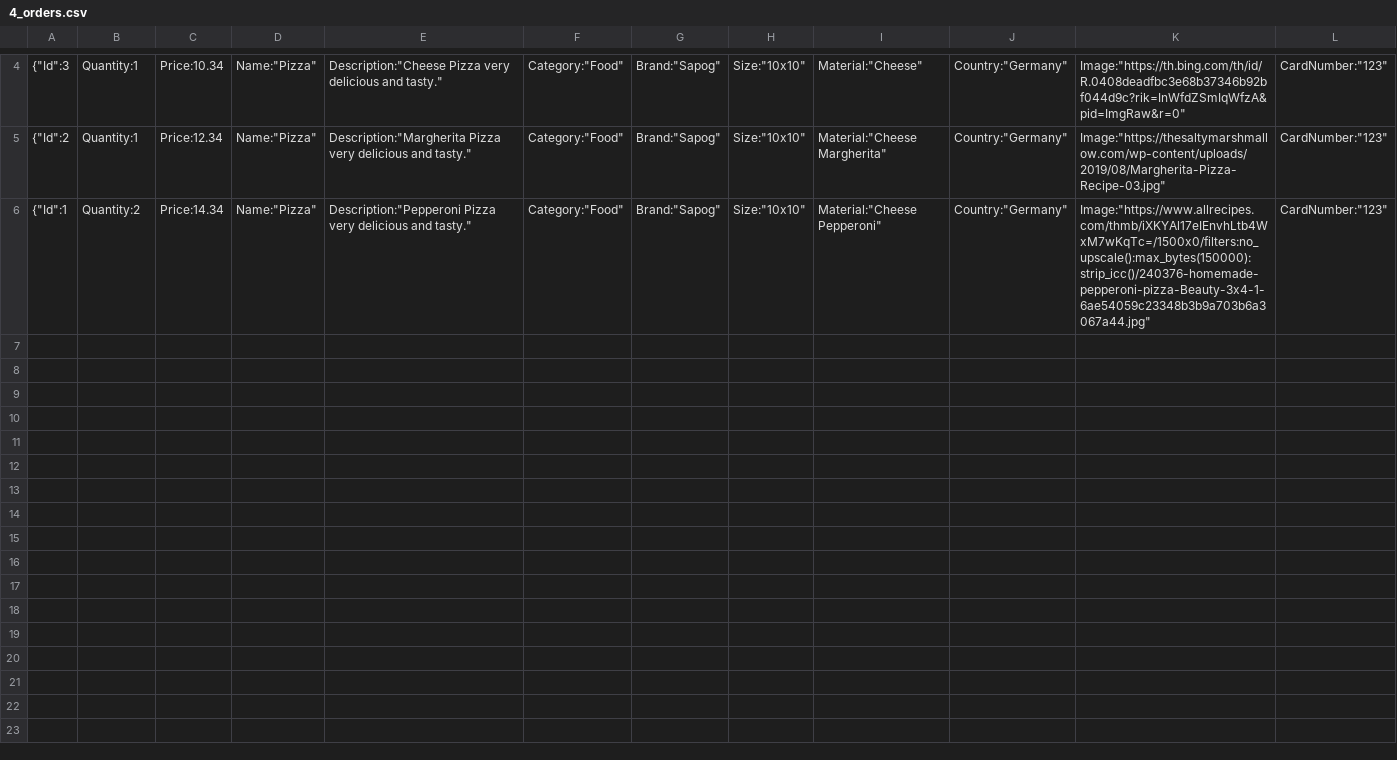
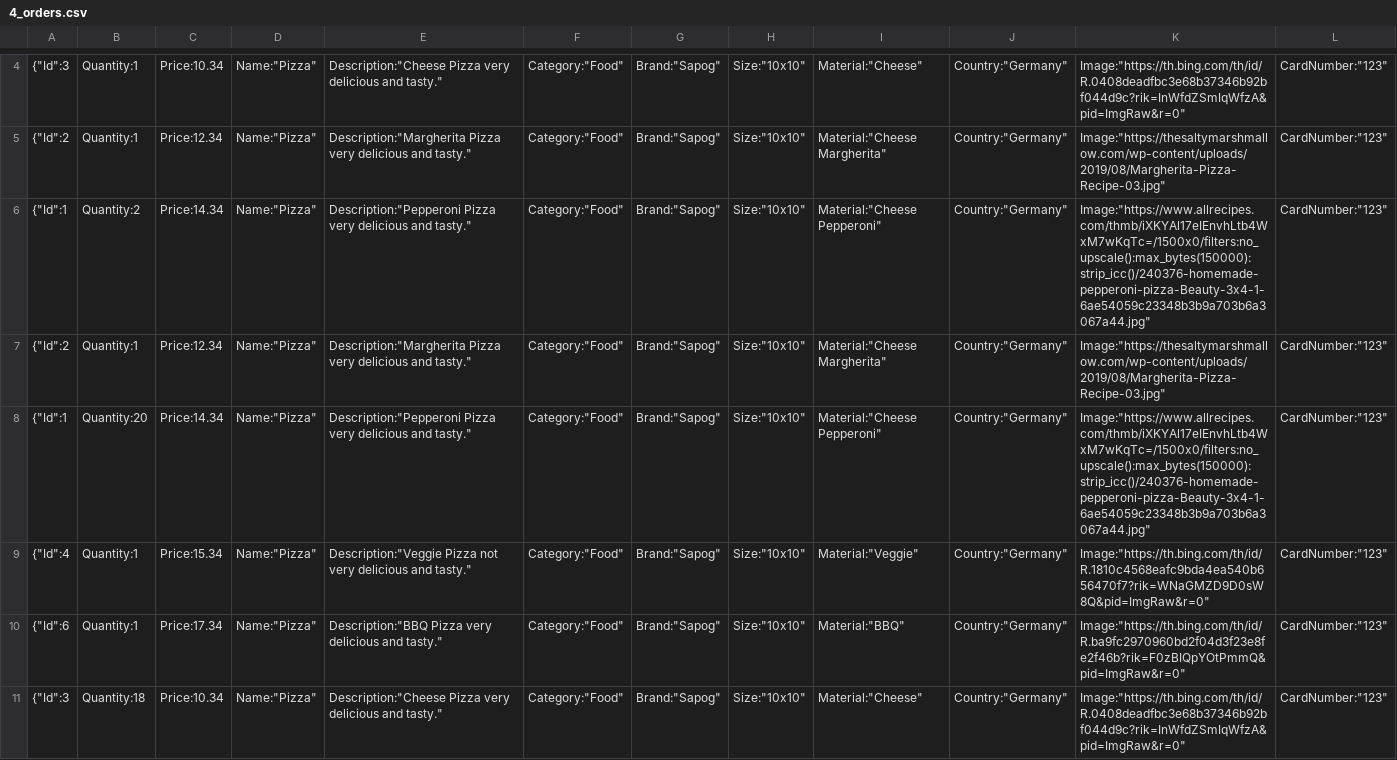
Before and after one commit to NikitkaOsipov/KrisNikShopProject, a CSV file: KrisNikShopProject/Components/Collections/UsersOrders/4_orders.csv, drawn as a sheet; only a part is shown, gaps mark what is left out; rows hold the shown columns only; the diff names each change by its address in the sheet, - before the commit and + after, or states it on an @@ line.

Commit message:
some changes in CartUserPage and starting working on OrderUserPage

```diff
--- a/KrisNikShopProject/Components/Collections/UsersOrders/4_orders.csv
+++ b/KrisNikShopProject/Components/Collections/UsersOrders/4_orders.csv
+row 7: {"Id":2 | Quantity:1 | Price:12.34 | Name:"Pizza" | Description:"Margherita Pizza very delicious and tasty." | Category:"Food" | Brand:"Sapog" | Size:"10x10" | Material:"Cheese Margherita" | Country:"Germany" | Image:"https://thesaltymarshmallow.com/wp-content/uploads/2019/08/Margherita-Pizza-Recipe-03.jpg" | CardNumber:"123"
+row 8: {"Id":1 | Quantity:20 | Price:14.34 | Name:"Pizza" | Description:"Pepperoni Pizza very delicious and tasty." | Category:"Food" | Brand:"Sapog" | Size:"10x10" | Material:"Cheese Pepperoni" | Country:"Germany" | Image:"https://www.allrecipes.com/thmb/iXKYAl17eIEnvhLtb4WxM7wKqTc=/1500x0/filters:no_upscale():max_bytes(150000):strip_icc()/240376-homemade-pepperoni-pizza-Beauty-3x4-1-6ae54059c23348b3b9a703b6a3067a44.jpg" | CardNumber:"123"
+row 9: {"Id":4 | Quantity:1 | Price:15.34 | Name:"Pizza" | Description:"Veggie Pizza not very delicious and tasty." | Category:"Food" | Brand:"Sapog" | Size:"10x10" | Material:"Veggie" | Country:"Germany" | Image:"https://th.bing.com/th/id/R.1810c4568eafc9bda4ea540b656470f7?rik=WNaGMZD9D0sW8Q&pid=ImgRaw&r=0" | CardNumber:"123"
+row 10: {"Id":6 | Quantity:1 | Price:17.34 | Name:"Pizza" | Description:"BBQ Pizza very delicious and tasty." | Category:"Food" | Brand:"Sapog" | Size:"10x10" | Material:"BBQ" | Country:"Germany" | Image:"https://th.bing.com/th/id/R.ba9fc2970960bd2f04d3f23e8fe2f46b?rik=F0zBIQpYOtPmmQ&pid=ImgRaw&r=0" | CardNumber:"123"
+row 11: {"Id":3 | Quantity:18 | Price:10.34 | Name:"Pizza" | Description:"Cheese Pizza very delicious and tasty." | Category:"Food" | Brand:"Sapog" | Size:"10x10" | Material:"Cheese" | Country:"Germany" | Image:"https://th.bing.com/th/id/R.0408deadfbc3e68b37346b92bf044d9c?rik=InWfdZSmIqWfzA&pid=ImgRaw&r=0" | CardNumber:"123"
```
Also changed, not shown: KrisNikShopProject/Components/Collections/Users.csv, 7 other files.
